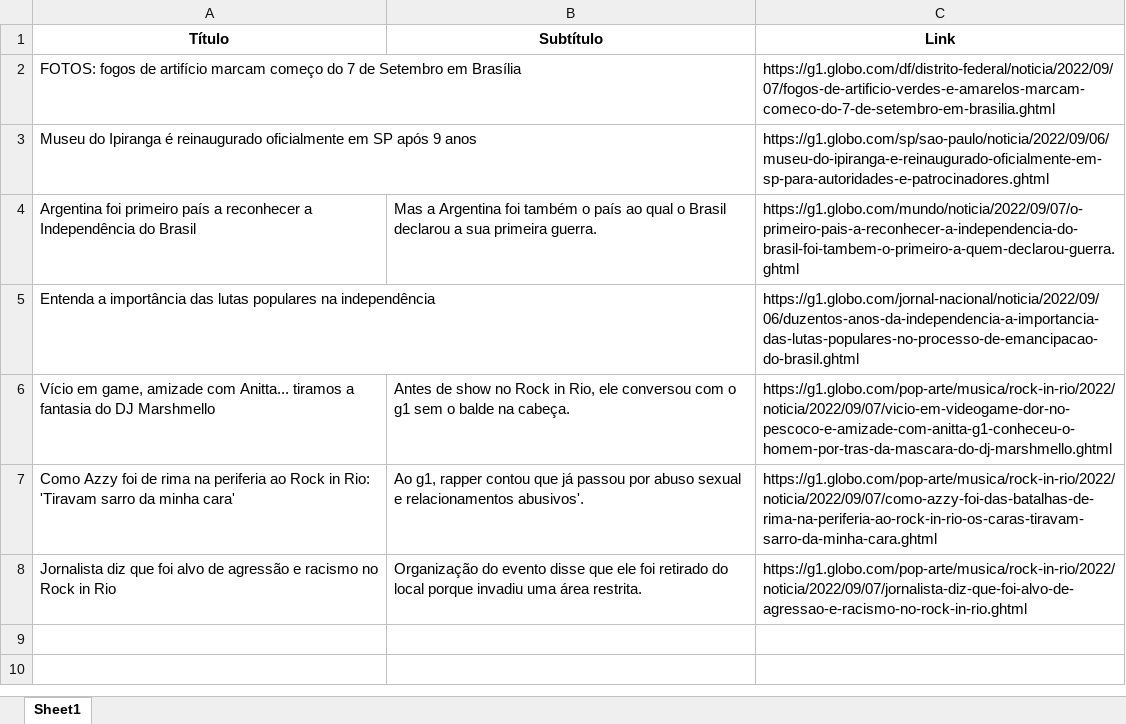
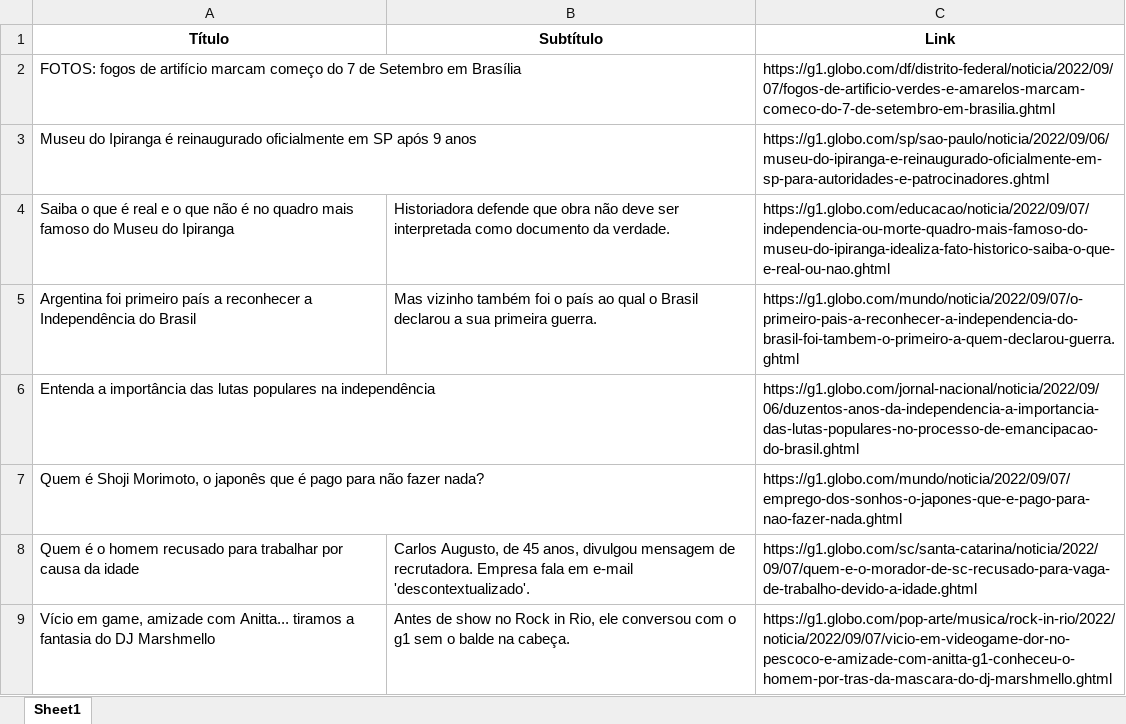
Before and after one commit to guiworldtv2/testeando-publico, an Excel workbook: noticias.xlsx, sheet Sheet1, drawn as a sheet; values as stored, in another font and other column widths than the file's, no borders; removed rows and columns are numbered as before the commit, all else as after; the diff names each change by its address in the sheet, - before the commit and + after, or states it on an @@ line.

```diff
--- a/noticias.xlsx (sheet Sheet1)
+++ b/noticias.xlsx (sheet Sheet1)
+row 4: Saiba o que é real e o que não é no quadro mais famoso do Museu do Ipiranga | Historiadora defende que obra não deve ser interpretada como documento da verdade. | https://g1.globo.com/educacao/noticia/2022/09/07/independencia-ou-morte-quadro-mais-famoso-do-museu-do-ipiranga-idealiza-fato-historico-saiba-o-que-e-real-ou-nao.ghtml
-B5 (Subtítulo): Mas a Argentina foi também o país…
+B5 (Subtítulo): Mas vizinho também foi o país…
+row 7: Quem é Shoji Morimoto, o japonês que é pago para não fazer nada? |  | https://g1.globo.com/mundo/noticia/2022/09/07/emprego-dos-sonhos-o-japones-que-e-pago-para-nao-fazer-nada.ghtml
+row 8: Quem é o homem recusado para trabalhar por causa da idade | Carlos Augusto, de 45 anos, divulgou mensagem de recrutadora. Empresa fala em e-mail 'descontextualizado'. | https://g1.globo.com/sc/santa-catarina/noticia/2022/09/07/quem-e-o-morador-de-sc-recusado-para-vaga-de-trabalho-devido-a-idade.ghtml
-row 7: Como Azzy foi de rima na periferia ao Rock in Rio: 'Tiravam sarro da minha cara' | Ao g1, rapper contou que já passou por abuso sexual e relacionamentos abusivos'. | https://g1.globo.com/pop-arte/musica/rock-in-rio/2022/noticia/2022/09/07/como-azzy-foi-das-batalhas-de-rima-na-periferia-ao-rock-in-rio-os-caras-tiravam-sarro-da-minha-cara.ghtml
-row 8: Jornalista diz que foi alvo de agressão e racismo no Rock in Rio | Organização do evento disse que ele foi retirado do local porque invadiu uma área restrita. | https://g1.globo.com/pop-arte/musica/rock-in-rio/2022/noticia/2022/09/07/jornalista-diz-que-foi-alvo-de-agressao-e-racismo-no-rock-in-rio.ghtml
```
